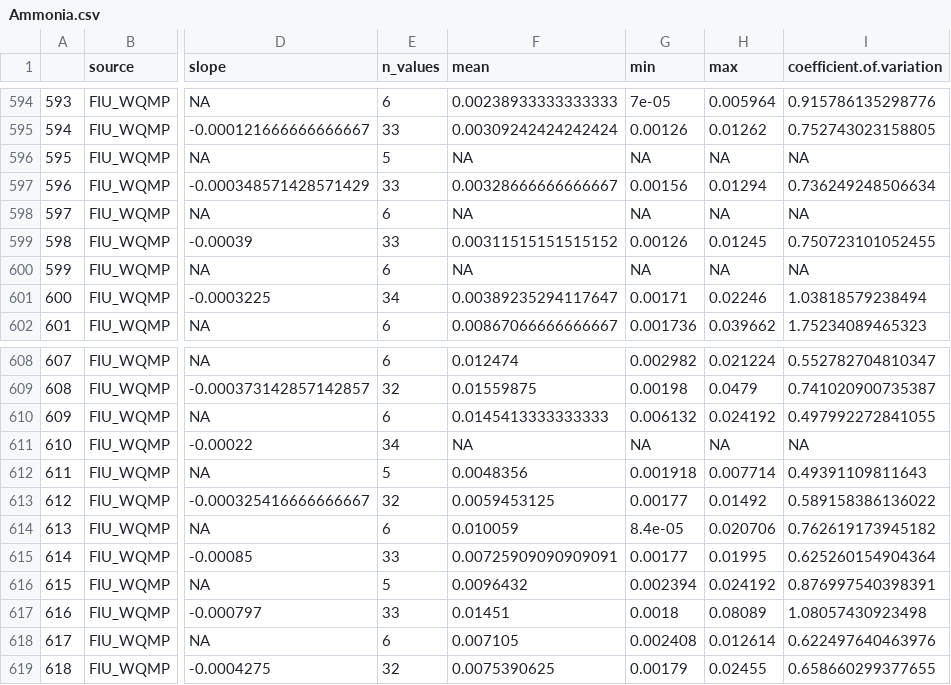
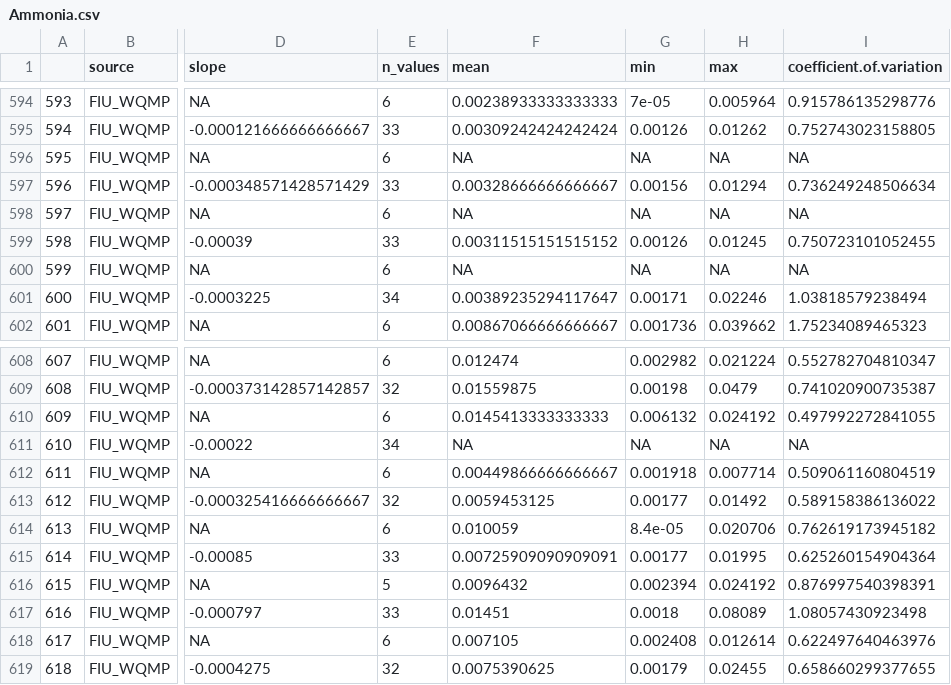
Before and after one commit to USF-IMARS/FCRWQDC_data_ingest, a CSV file: data/exports/seasonal-mann-kendall-stats/Ammonia.csv, drawn as a sheet; only a part is shown, gaps mark what is left out; the diff names each change by its address in the sheet, - before the commit and + after, or states it on an @@ line.

```diff
--- a/data/exports/seasonal-mann-kendall-stats/Ammonia.csv
+++ b/data/exports/seasonal-mann-kendall-stats/Ammonia.csv
-E596 (n_values): 5
+E596 (n_values): 6
-E612 (n_values): 5
+E612 (n_values): 6
-F612 (mean): 0.0048356
+F612 (mean): 0.00449866666666667
-I612 (coefficient.of.variation): 0.49391109811643
+I612 (coefficient.of.variation): 0.509061160804519
```
Also changed, not shown: data/FIU_recent_all.csv, data/exports/seasonal-mann-kendall-stats/Chlorophyll_a.csv, 18 other files.
